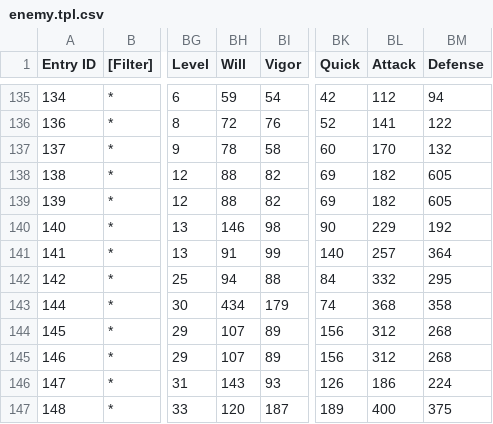
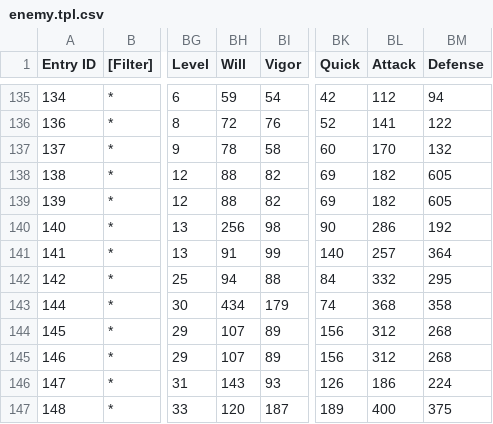
Before and after one commit to Taikocuya/SOALE, a CSV file: dist/enemy.tpl.csv, drawn as a sheet; only a part is shown, gaps mark what is left out; the diff names each change by its address in the sheet, - before the commit and + after, or states it on an @@ line.

Commit message:
Increased Attack and Will of 1st 1st Ramirez

```diff
--- a/dist/enemy.tpl.csv
+++ b/dist/enemy.tpl.csv
-BH140 (Will): 146
+BH140 (Will): 256
-BL140 (Attack): 229
+BL140 (Attack): 286
```
Also changed, not shown: dist/gc-eu-final/data/enemy.csv, dist/gc-jp-final/data/enemy.csv, 7 other files.
